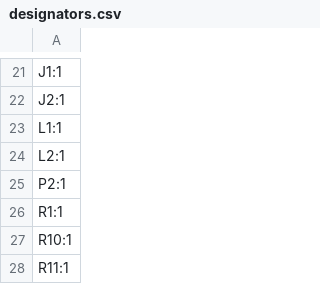
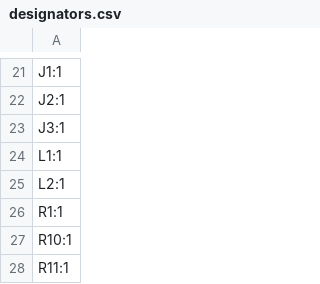
Before and after one commit to EObianom/ESP32-C3_supermini, a CSV file: production/designators.csv, drawn as a sheet; only a part is shown, gaps mark what is left out.

```diff
--- a/production/designators.csv
+++ b/production/designators.csv
@@ -22,5 +22,5 @@ J1:1
 J2:1
+J3:1
 L1:1
 L2:1
-P2:1
 R1:1
```
Also changed, not shown: production/bom.csv, production/positions.csv, 21 other files.
